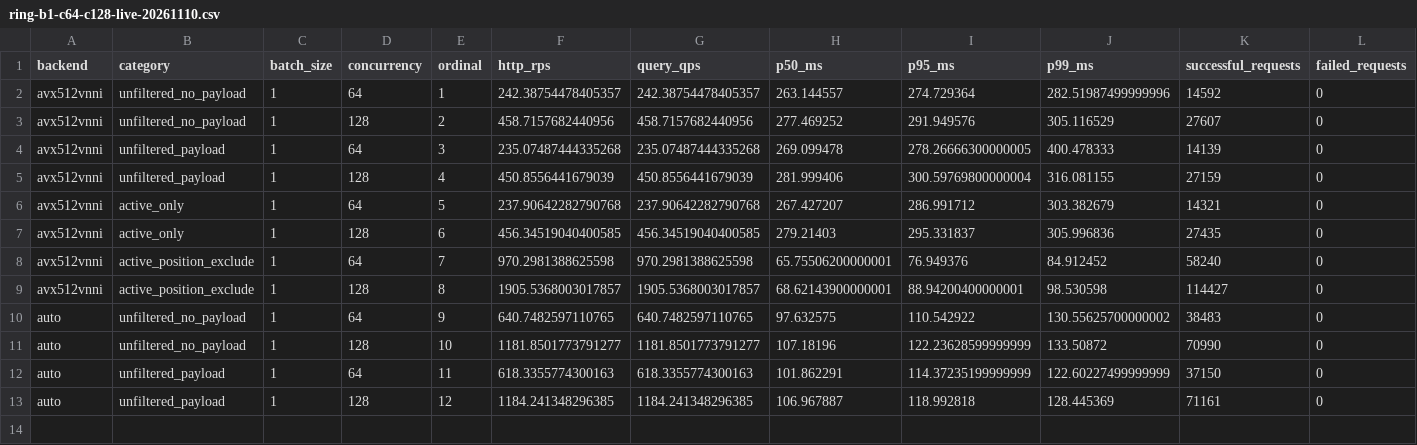
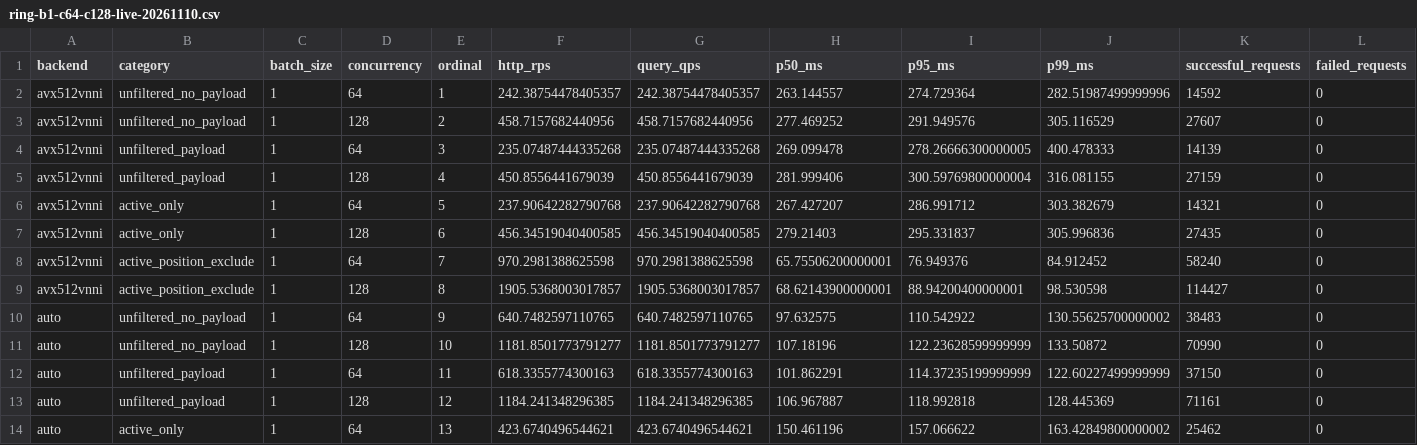
Before and after one commit to nicabreon/qdrant-veortex-releases, a CSV file: benchmarks/ring-b1-c64-c128-live-20261110.csv, drawn as a sheet; only a part is shown; rows hold the shown columns only; the diff names each change by its address in the sheet, - before the commit and + after, or states it on an @@ line.

Commit message:
Update B1 ring progress: 13/16 rows

```diff
--- a/benchmarks/ring-b1-c64-c128-live-20261110.csv
+++ b/benchmarks/ring-b1-c64-c128-live-20261110.csv
+row 14: auto | active_only | 1 | 64 | 13 | 423.6740496544621 | 423.6740496544621 | 150.461196 | 157.066622 | 163.42849800000002 | 25462 | 0
```
Also changed, not shown: 2 other files.
